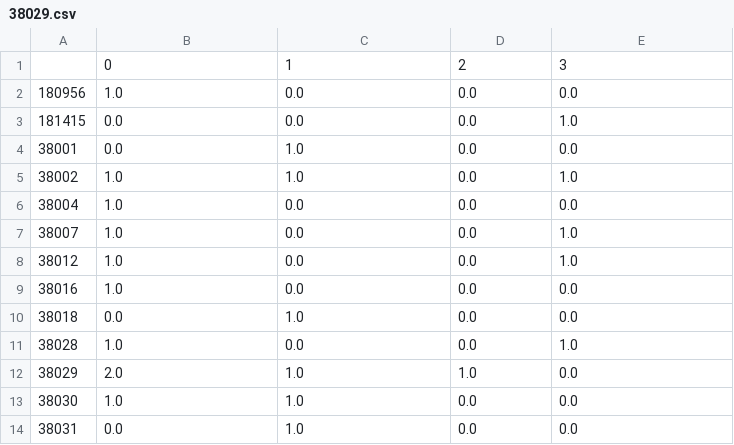
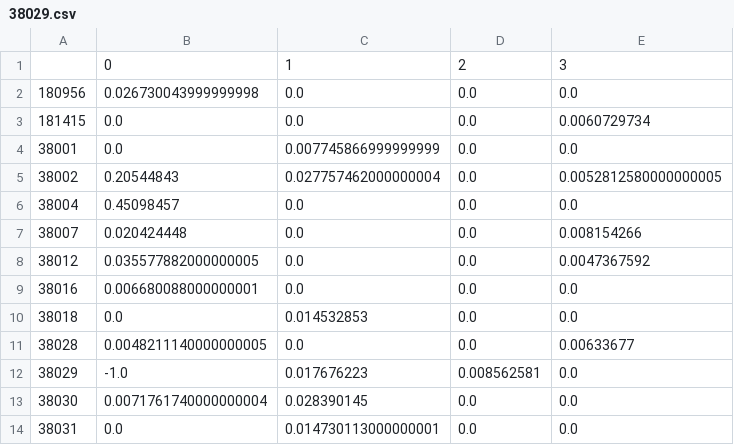
Before and after one commit to OndrejSebek/NRFA_app, a CSV file: _model_inps_subtable/38029.csv, drawn as a sheet.

```diff
--- a/_model_inps_subtable/38029.csv
+++ b/_model_inps_subtable/38029.csv
@@ -1,14 +1,14 @@
 ,0,1,2,3
-180956,1.0,0.0,0.0,0.0
-181415,0.0,0.0,0.0,1.0
-38001,0.0,1.0,0.0,0.0
-38002,1.0,1.0,0.0,1.0
-38004,1.0,0.0,0.0,0.0
-38007,1.0,0.0,0.0,1.0
-38012,1.0,0.0,0.0,1.0
-38016,1.0,0.0,0.0,0.0
-38018,0.0,1.0,0.0,0.0
-38028,1.0,0.0,0.0,1.0
-38029,2.0,1.0,1.0,0.0
-38030,1.0,1.0,0.0,0.0
-38031,0.0,1.0,0.0,0.0
+180956,0.026730043999999998,0.0,0.0,0.0
+181415,0.0,0.0,0.0,0.0060729734
+38001,0.0,0.007745866999999999,0.0,0.0
+38002,0.20544843,0.027757462000000004,0.0,0.0052812580000000005
+38004,0.45098457,0.0,0.0,0.0
+38007,0.020424448,0.0,0.0,0.008154266
+38012,0.035577882000000005,0.0,0.0,0.0047367592
+38016,0.006680088000000001,0.0,0.0,0.0
+38018,0.0,0.014532853,0.0,0.0
+38028,0.0048211140000000005,0.0,0.0,0.00633677
+38029,-1.0,0.017676223,0.008562581,0.0
+38030,0.0071761740000000004,0.028390145,0.0,0.0
+38031,0.0,0.014730113000000001,0.0,0.0
```
Also changed, not shown: _model_inps_subtable/39056.csv, _model_inps_subtable/39065.csv, 34 other files.
